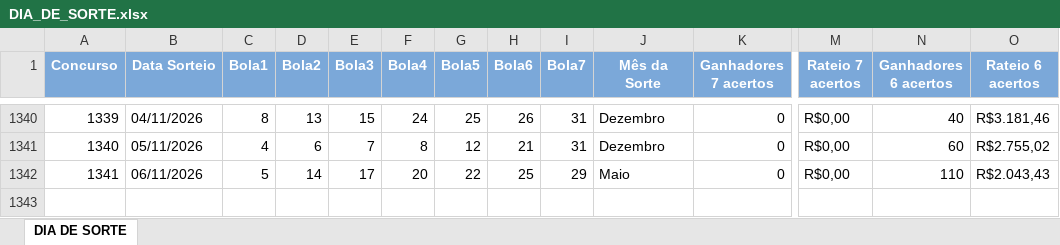
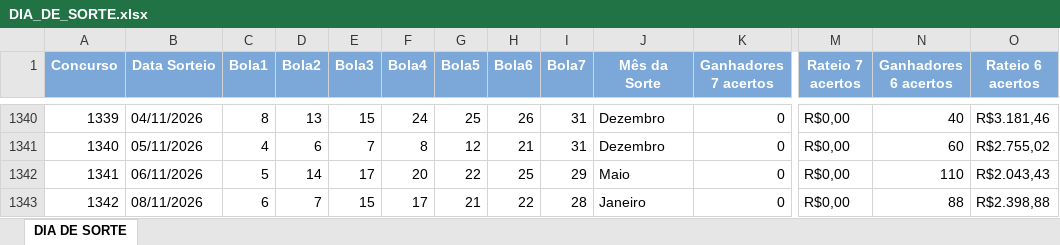
Before and after one commit to loteriasdacaixa2024/LoteriasPosicao, an Excel workbook: DownloadTodosResultadosLoterias/downloads/DIA_DE_SORTE.xlsx, sheet DIA DE SORTE, drawn as a sheet; only a part is shown, gaps mark what is left out; values as stored, in another font and other column widths than the file's, no borders; rows hold the shown columns only; the diff names each change by its address in the sheet, - before the commit and + after, or states it on an @@ line.

```diff
--- a/DownloadTodosResultadosLoterias/downloads/DIA_DE_SORTE.xlsx (sheet DIA DE SORTE)
+++ b/DownloadTodosResultadosLoterias/downloads/DIA_DE_SORTE.xlsx (sheet DIA DE SORTE)
+row 1343: 1342 | 08/11/2026 | 6 | 7 | 15 | 17 | 21 | 22 | 28 | Janeiro | 0 | R$0,00 | 88 | R$2.398,88
```
Also changed, not shown: DownloadTodosResultadosLoterias/downloads/DUPLA_SENA.xlsx, DownloadTodosResultadosLoterias/downloads/LOTOFACIL.xlsx, 52 other files.
